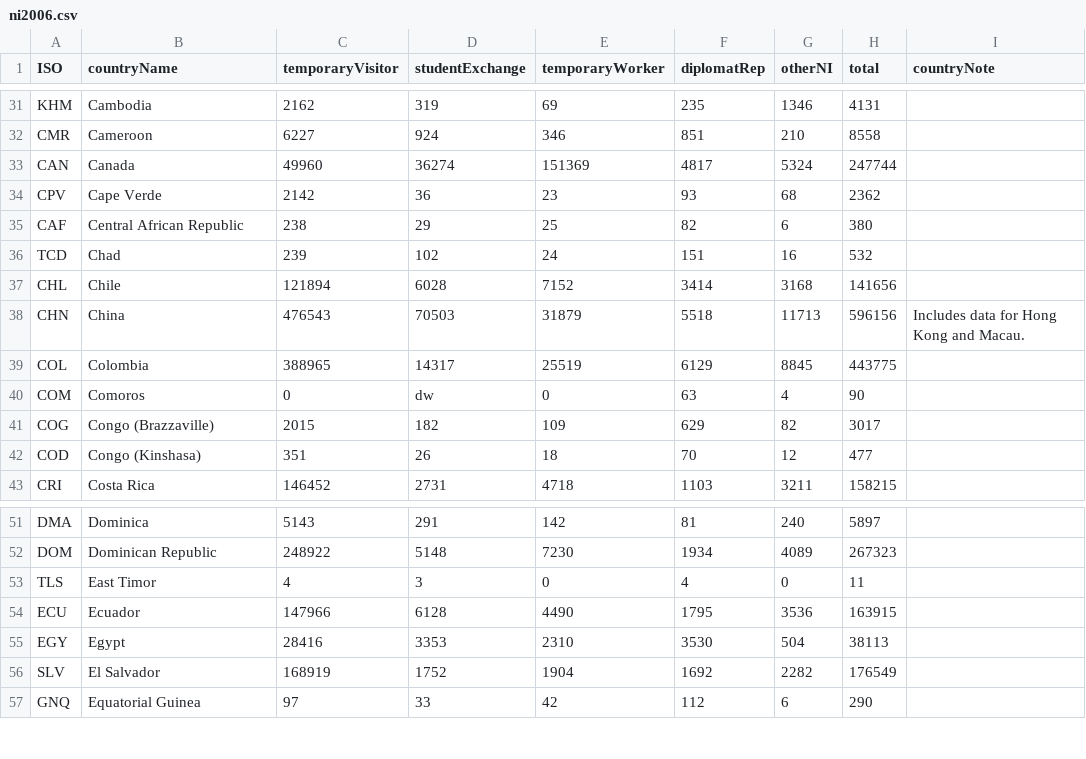
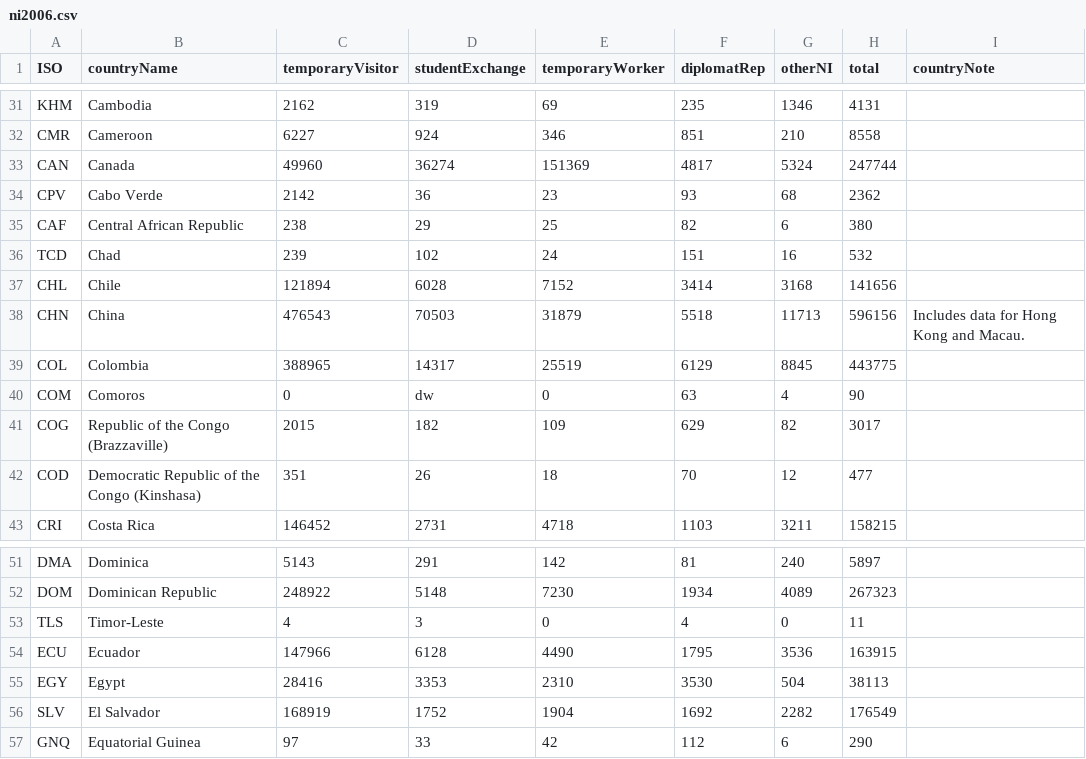
Before and after one commit to braxex/immigration-visualizer, a CSV file: public/ni2006.csv, drawn as a sheet; only a part is shown, gaps mark what is left out.

```diff
--- a/public/ni2006.csv
+++ b/public/ni2006.csv
@@ -33,3 +33,3 @@ CMR,Cameroon,6227,924,346,851,210,8558,,,,
 CAN,Canada,49960,36274,151369,4817,5324,247744,,,,
-CPV,Cape Verde,2142,36,23,93,68,2362,,,,
+CPV,Cabo Verde,2142,36,23,93,68,2362,,,,
 CAF,Central African Republic,238,29,25,82,6,380,,,,
@@ -40,4 +40,4 @@ COL,Colombia,388965,14317,25519,6129,8845,443775,,,,
 COM,Comoros,0,dw,0,63,4,90,,,,
-COG,Congo (Brazzaville),2015,182,109,629,82,3017,,,,
-COD,Congo (Kinshasa),351,26,18,70,12,477,,,,
+COG,Republic of the Congo (Brazzaville),2015,182,109,629,82,3017,,,,
+COD,Democratic Republic of the Congo (Kinshasa),351,26,18,70,12,477,,,,
 CRI,Costa Rica,146452,2731,4718,1103,3211,158215,,,,
@@ -52,3 +52,3 @@ DMA,Dominica,5143,291,142,81,240,5897,,,,
 DOM,Dominican Republic,248922,5148,7230,1934,4089,267323,,,,
-TLS,East Timor,4,3,0,4,0,11,,,,
+TLS,Timor-Leste,4,3,0,4,0,11,,,,
 ECU,Ecuador,147966,6128,4490,1795,3536,163915,,,,
```
Also changed, not shown: public/lpr2016.csv, public/ni2005.csv, 21 other files.
